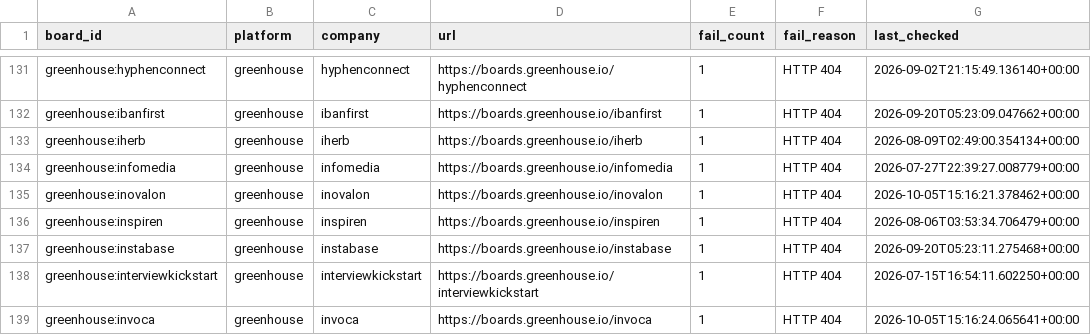
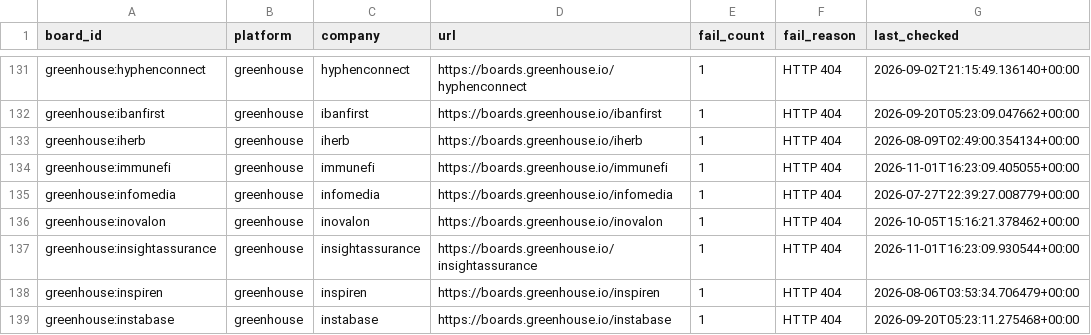
Before and after one commit to likithreddy25/job-radar, a CSV file: state/gha-dead_boards_broad_non_workday.csv, drawn as a sheet; only a part is shown, gaps mark what is left out; the shorter side is filled out with more unchanged rows.

```diff
--- a/state/gha-dead_boards_broad_non_workday.csv
+++ b/state/gha-dead_boards_broad_non_workday.csv
@@ -133,4 +133,6 @@ greenhouse:ibanfirst,greenhouse,ibanfirst,https://boards.greenhouse.io/ibanfirst
 greenhouse:iherb,greenhouse,iherb,https://boards.greenhouse.io/iherb,1,HTTP 404,2026-08-09T02:49:00.354134+00:00
+greenhouse:immunefi,greenhouse,immunefi,https://boards.greenhouse.io/immunefi,1,HTTP 404,2026-11-01T16:23:09.405055+00:00
 greenhouse:infomedia,greenhouse,infomedia,https://boards.greenhouse.io/infomedia,1,HTTP 404,2026-07-27T22:39:27.008779+00:00
 greenhouse:inovalon,greenhouse,inovalon,https://boards.greenhouse.io/inovalon,1,HTTP 404,2026-10-05T15:16:21.378462+00:00
+greenhouse:insightassurance,greenhouse,insightassurance,https://boards.greenhouse.io/insightassurance,1,HTTP 404,2026-11-01T16:23:09.930544+00:00
 greenhouse:inspiren,greenhouse,inspiren,https://boards.greenhouse.io/inspiren,1,HTTP 404,2026-08-06T03:53:34.706479+00:00
```
Also changed, not shown: 1 other file.
